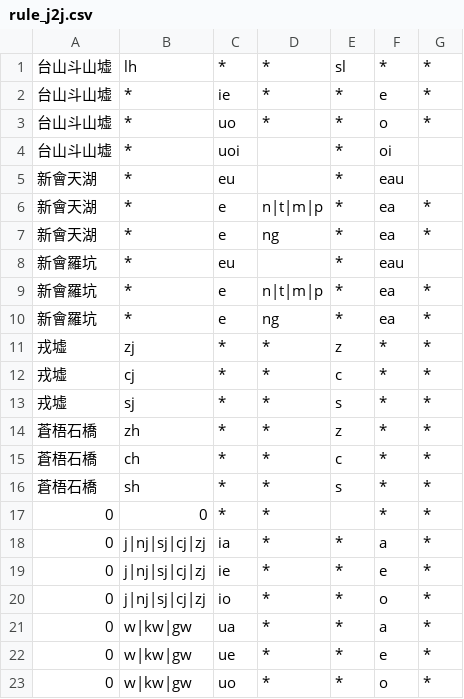
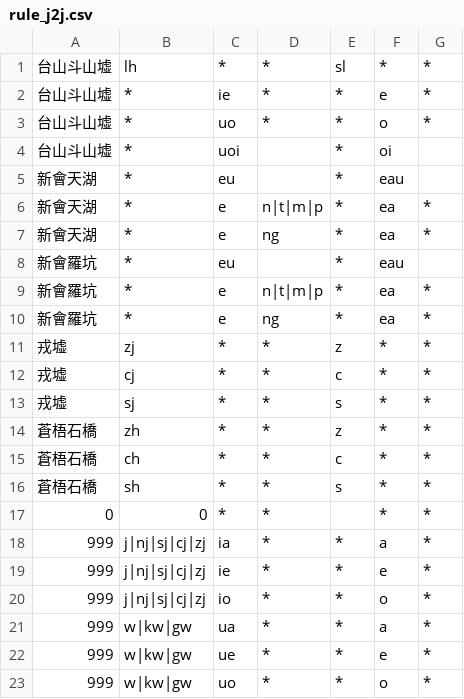
Before and after one commit to EcRal5t/ProcessCharaSheet, a CSV file: rules/rule_j2j.csv, drawn as a sheet.

```diff
--- a/rules/rule_j2j.csv
+++ b/rules/rule_j2j.csv
@@ -17,7 +17,7 @@
 0,0,*,*,,*,*
-0,j|nj|sj|cj|zj,ia,*,*,a,*
-0,j|nj|sj|cj|zj,ie,*,*,e,*
-0,j|nj|sj|cj|zj,io,*,*,o,*
-0,w|kw|gw,ua,*,*,a,*
-0,w|kw|gw,ue,*,*,e,*
-0,w|kw|gw,uo,*,*,o,*
+999,j|nj|sj|cj|zj,ia,*,*,a,*
+999,j|nj|sj|cj|zj,ie,*,*,e,*
+999,j|nj|sj|cj|zj,io,*,*,o,*
+999,w|kw|gw,ua,*,*,a,*
+999,w|kw|gw,ue,*,*,e,*
+999,w|kw|gw,uo,*,*,o,*
```
Also changed, not shown: rules/rule_i2j.csv, rules/rule_j2i.csv, 8 other files.
